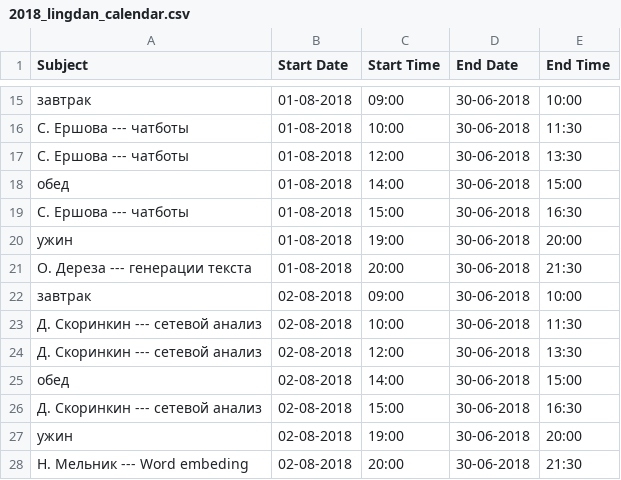
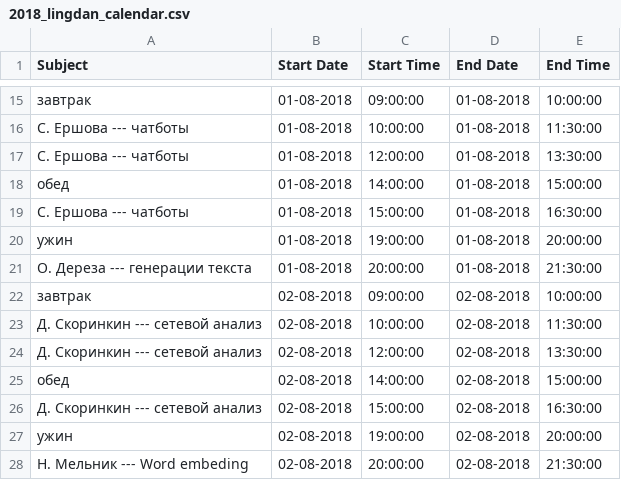
Before and after one commit to agricolamz/2018_lingdan_organisation, a CSV file: 2018_lingdan_calendar.csv, drawn as a sheet; only a part is shown, gaps mark what is left out; the diff covers the shown part only.

```diff
--- a/2018_lingdan_calendar.csv
+++ b/2018_lingdan_calendar.csv
@@ -15,14 +15,14 @@ Subject,Start Date,Start Time,End Date,End Time
-завтрак,01-08-2018,09:00,30-06-2018,10:00
-С. Ершова --- чатботы,01-08-2018,10:00,30-06-2018,11:30
-С. Ершова --- чатботы,01-08-2018,12:00,30-06-2018,13:30
-обед,01-08-2018,14:00,30-06-2018,15:00
-С. Ершова --- чатботы,01-08-2018,15:00,30-06-2018,16:30
-ужин,01-08-2018,19:00,30-06-2018,20:00
-О. Дереза --- генерации текста,01-08-2018,20:00,30-06-2018,21:30
-завтрак,02-08-2018,09:00,30-06-2018,10:00
-Д. Скоринкин --- сетевой анализ,02-08-2018,10:00,30-06-2018,11:30
-Д. Скоринкин --- сетевой анализ,02-08-2018,12:00,30-06-2018,13:30
-обед,02-08-2018,14:00,30-06-2018,15:00
-Д. Скоринкин --- сетевой анализ,02-08-2018,15:00,30-06-2018,16:30
-ужин,02-08-2018,19:00,30-06-2018,20:00
-Н. Мельник --- Word embeding,02-08-2018,20:00,30-06-2018,21:30
+завтрак,01-08-2018,09:00:00,01-08-2018,10:00:00
+С. Ершова --- чатботы,01-08-2018,10:00:00,01-08-2018,11:30:00
+С. Ершова --- чатботы,01-08-2018,12:00:00,01-08-2018,13:30:00
+обед,01-08-2018,14:00:00,01-08-2018,15:00:00
+С. Ершова --- чатботы,01-08-2018,15:00:00,01-08-2018,16:30:00
+ужин,01-08-2018,19:00:00,01-08-2018,20:00:00
+О. Дереза --- генерации текста,01-08-2018,20:00:00,01-08-2018,21:30:00
+завтрак,02-08-2018,09:00:00,02-08-2018,10:00:00
+Д. Скоринкин --- сетевой анализ,02-08-2018,10:00:00,02-08-2018,11:30:00
+Д. Скоринкин --- сетевой анализ,02-08-2018,12:00:00,02-08-2018,13:30:00
+обед,02-08-2018,14:00:00,02-08-2018,15:00:00
+Д. Скоринкин --- сетевой анализ,02-08-2018,15:00:00,02-08-2018,16:30:00
+ужин,02-08-2018,19:00:00,02-08-2018,20:00:00
+Н. Мельник --- Word embeding,02-08-2018,20:00:00,02-08-2018,21:30:00
```
Also changed, not shown: 84 edited cells elsewhere in this file, 2 other files.
